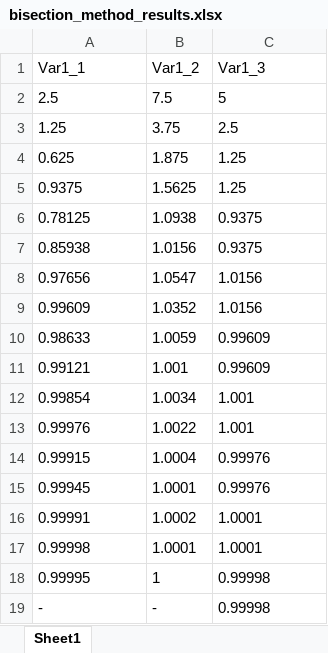
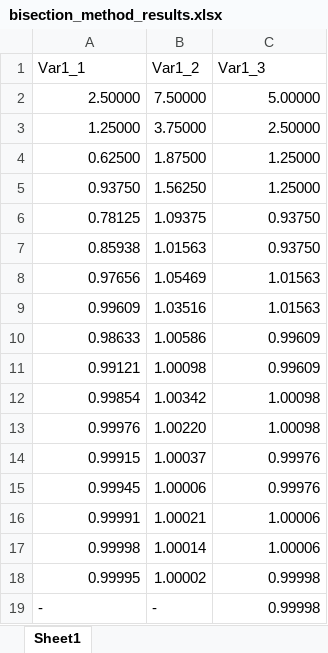
Before and after one commit to zhemepatis/VU-B-5-OM, an Excel workbook: 01-lab/results/bisection_method_results.xlsx, sheet Sheet1, drawn as a sheet; values as stored, in another font and other column widths than the file's, no borders; removed rows and columns are numbered as before the commit, all else as after; the diff names each change by its address in the sheet, - before the commit and + after, or states it on an @@ line.

```diff
--- a/01-lab/results/bisection_method_results.xlsx (sheet Sheet1)
+++ b/01-lab/results/bisection_method_results.xlsx (sheet Sheet1)
-row 2: 2.5 | 7.5 | 5
-row 3: 1.25 | 3.75 | 2.5
-row 4: 0.625 | 1.875 | 1.25
-row 5: 0.9375 | 1.5625 | 1.25
+row 2: 2.50000 | 7.50000 | 5.00000
+row 3: 1.25000 | 3.75000 | 2.50000
+row 4: 0.62500 | 1.87500 | 1.25000
+row 5: 0.93750 | 1.56250 | 1.25000
-A6:A18 alignment: left
+A6:A18 alignment: right
-B6 (Var1_2): 1.0938
+B6 (Var1_2): 1.09375
-C6:C7 (Var1_3): 0.9375
+C6:C7 (Var1_3): 0.93750
-B7 (Var1_2): 1.0156
+B7 (Var1_2): 1.01563
-B8 (Var1_2): 1.0547
+B8 (Var1_2): 1.05469
-C8:C9 (Var1_3): 1.0156
+C8:C9 (Var1_3): 1.01563
-B9 (Var1_2): 1.0352
+B9 (Var1_2): 1.03516
-B10 (Var1_2): 1.0059
+B10 (Var1_2): 1.00586
-C10:C11 alignment: left
+C10:C11 alignment: right
-B11 (Var1_2): 1.001
+B11 (Var1_2): 1.00098
-B12 (Var1_2): 1.0034
+B12 (Var1_2): 1.00342
-C12:C13 (Var1_3): 1.001
+C12:C13 (Var1_3): 1.00098
-B13 (Var1_2): 1.0022
+B13 (Var1_2): 1.00220
-B14 (Var1_2): 1.0004
+B14 (Var1_2): 1.00037
-C14:C15 alignment: left
+C14:C15 alignment: right
-B15 (Var1_2): 1.0001
+B15 (Var1_2): 1.00006
-B16 (Var1_2): 1.0002
+B16 (Var1_2): 1.00021
-C16:C17 (Var1_3): 1.0001
+C16:C17 (Var1_3): 1.00006
-B17 (Var1_2): 1.0001
+B17 (Var1_2): 1.00014
-B18 (Var1_2): 1
+B18 (Var1_2): 1.00002
-C18:C19 alignment: left
+C18:C19 alignment: right
```
Also changed, not shown: 01-lab/results/golden_ratio_method_results.xlsx, 01-lab/results/newton_method_results.xlsx, 5 other files.
